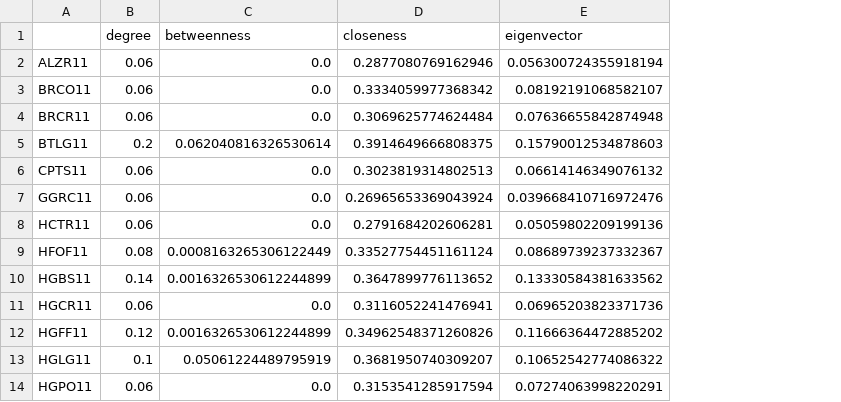
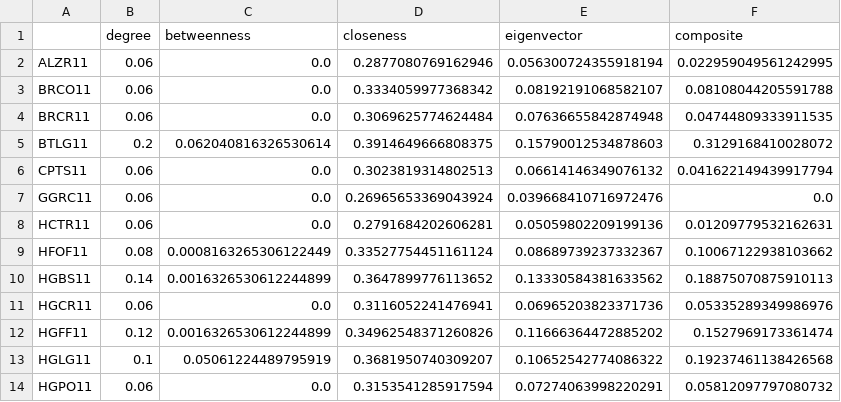
Before and after one commit to yoonsungj04/IC_Grafos_FIIs, a CSV file: results/tables/centralidade_estatica.csv, drawn as a sheet; only a part is shown; the diff names each change by its address in the sheet, - before the commit and + after, or states it on an @@ line.

```diff
--- a/results/tables/centralidade_estatica.csv
+++ b/results/tables/centralidade_estatica.csv
+column F (composite), rows 2-14: 0.022959049561242995 | 0.08108044205591788 | 0.04744809333911535 | 0.3129168410028072 | 0.041622149439917794 | 0.0 | 0.01209779532162631 | 0.10067122938103662 | 0.18875070875910113 | 0.05335289349986976 | 0.1527969173361474 | 0.19237461138426568 | 0.05812097797080732
```
Also changed, not shown: results/tables/tabela_comparacao_gpmf_mst.csv, results/tables/tabela_custos.csv, 33 other files.
